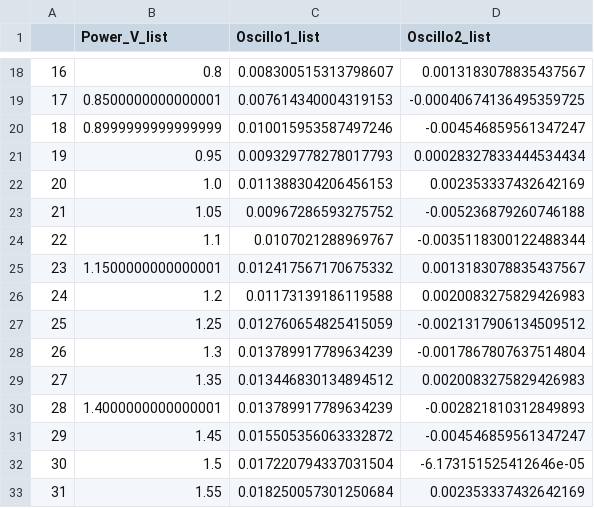
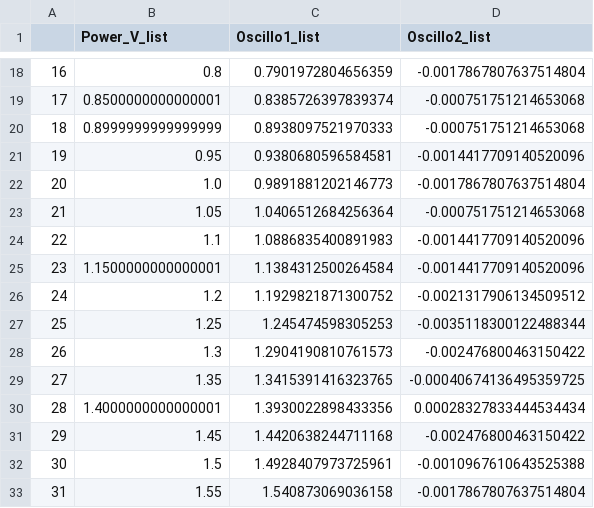
Before and after one commit to jhhope1/measurement, a CSV file: Module1/Load_Rangeon.csv, drawn as a sheet; only a part is shown, gaps mark what is left out; the diff covers the shown part only.

```diff
--- a/Module1/Load_Rangeon.csv
+++ b/Module1/Load_Rangeon.csv
@@ -18,16 +18,16 @@
-16,0.8,0.008300515313798607,0.0013183078835437567
-17,0.8500000000000001,0.007614340004319153,-0.00040674136495359725
-18,0.8999999999999999,0.010015953587497246,-0.004546859561347247
-19,0.95,0.009329778278017793,0.00028327833444534434
-20,1.0,0.011388304206456153,0.002353337432642169
-21,1.05,0.00967286593275752,-0.005236879260746188
-22,1.1,0.0107021288969767,-0.0035118300122488344
-23,1.1500000000000001,0.012417567170675332,0.0013183078835437567
-24,1.2,0.01173139186119588,0.0020083275829426983
-25,1.25,0.012760654825415059,-0.0021317906134509512
-26,1.3,0.013789917789634239,-0.0017867807637514804
-27,1.35,0.013446830134894512,0.0020083275829426983
-28,1.4000000000000001,0.013789917789634239,-0.002821810312849893
-29,1.45,0.015505356063332872,-0.004546859561347247
-30,1.5,0.017220794337031504,-6.173151525412646e-05
-31,1.55,0.018250057301250684,0.002353337432642169
+16,0.8,0.7901972804656359,-0.0017867807637514804
+17,0.8500000000000001,0.8385726397839374,-0.000751751214653068
+18,0.8999999999999999,0.8938097521970333,-0.000751751214653068
+19,0.95,0.9380680596584581,-0.0014417709140520096
+20,1.0,0.9891881202146773,-0.0017867807637514804
+21,1.05,1.0406512684256364,-0.000751751214653068
+22,1.1,1.0886835400891983,-0.0014417709140520096
+23,1.1500000000000001,1.1384312500264584,-0.0014417709140520096
+24,1.2,1.1929821871300752,-0.0021317906134509512
+25,1.25,1.245474598305253,-0.0035118300122488344
+26,1.3,1.2904190810761573,-0.002476800463150422
+27,1.35,1.3415391416323765,-0.00040674136495359725
+28,1.4000000000000001,1.3930022898433356,0.00028327833444534434
+29,1.45,1.4420638244711168,-0.002476800463150422
+30,1.5,1.4928407973725961,-0.0010967610643525388
+31,1.55,1.540873069036158,-0.0017867807637514804
```
Also changed, not shown: 164 edited cells elsewhere in this file, 15 other files.
